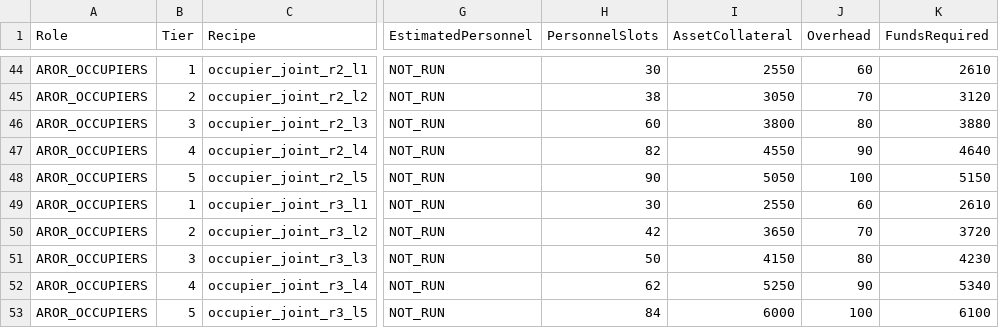
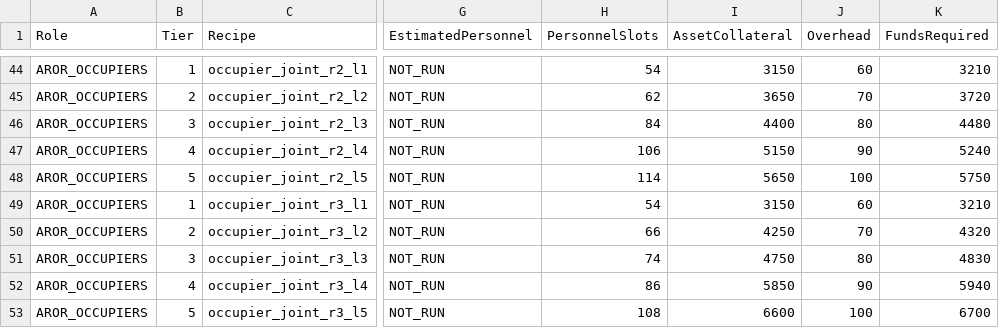
Before and after one commit to FartyMan123/OpenResistance_Ultimate, a CSV file: docs/QRF_PRICES.csv, drawn as a sheet; only a part is shown, gaps mark what is left out; the diff covers the shown part only; the diff names each change by its address in the sheet, - before the commit and + after, or states it on an @@ line.

```diff
--- a/docs/QRF_PRICES.csv
+++ b/docs/QRF_PRICES.csv
-H44 (PersonnelSlots): 30
+H44 (PersonnelSlots): 54
-I44 (AssetCollateral): 2550
+I44 (AssetCollateral): 3150
-K44 (FundsRequired): 2610
+K44 (FundsRequired): 3210
-H45 (PersonnelSlots): 38
+H45 (PersonnelSlots): 62
-I45 (AssetCollateral): 3050
+I45 (AssetCollateral): 3650
-K45 (FundsRequired): 3120
+K45 (FundsRequired): 3720
-H46 (PersonnelSlots): 60
+H46 (PersonnelSlots): 84
-I46 (AssetCollateral): 3800
+I46 (AssetCollateral): 4400
-K46 (FundsRequired): 3880
+K46 (FundsRequired): 4480
-H47 (PersonnelSlots): 82
+H47 (PersonnelSlots): 106
-I47 (AssetCollateral): 4550
+I47 (AssetCollateral): 5150
-K47 (FundsRequired): 4640
+K47 (FundsRequired): 5240
-H48 (PersonnelSlots): 90
+H48 (PersonnelSlots): 114
-I48 (AssetCollateral): 5050
+I48 (AssetCollateral): 5650
-K48 (FundsRequired): 5150
+K48 (FundsRequired): 5750
-H49 (PersonnelSlots): 30
+H49 (PersonnelSlots): 54
-I49 (AssetCollateral): 2550
+I49 (AssetCollateral): 3150
-K49 (FundsRequired): 2610
+K49 (FundsRequired): 3210
-H50 (PersonnelSlots): 42
+H50 (PersonnelSlots): 66
-I50 (AssetCollateral): 3650
+I50 (AssetCollateral): 4250
-K50 (FundsRequired): 3720
+K50 (FundsRequired): 4320
-H51 (PersonnelSlots): 50
+H51 (PersonnelSlots): 74
-I51 (AssetCollateral): 4150
+I51 (AssetCollateral): 4750
-K51 (FundsRequired): 4230
+K51 (FundsRequired): 4830
-H52 (PersonnelSlots): 62
+H52 (PersonnelSlots): 86
-I52 (AssetCollateral): 5250
+I52 (AssetCollateral): 5850
-K52 (FundsRequired): 5340
+K52 (FundsRequired): 5940
-H53 (PersonnelSlots): 84
+H53 (PersonnelSlots): 108
-I53 (AssetCollateral): 6000
+I53 (AssetCollateral): 6600
-K53 (FundsRequired): 6100
+K53 (FundsRequired): 6700
```
Also changed, not shown: 60 edited cells elsewhere in this file, docs/validation/CHICKEN_RESPONSE_COVERAGE.csv, 19 other files.
